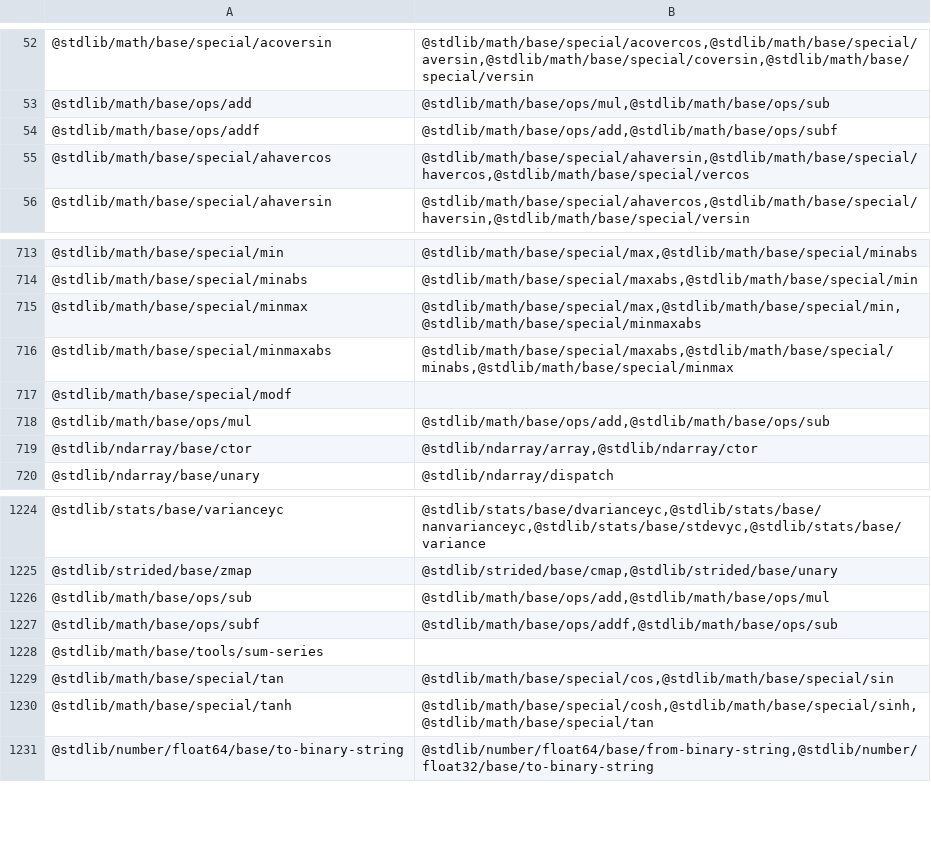
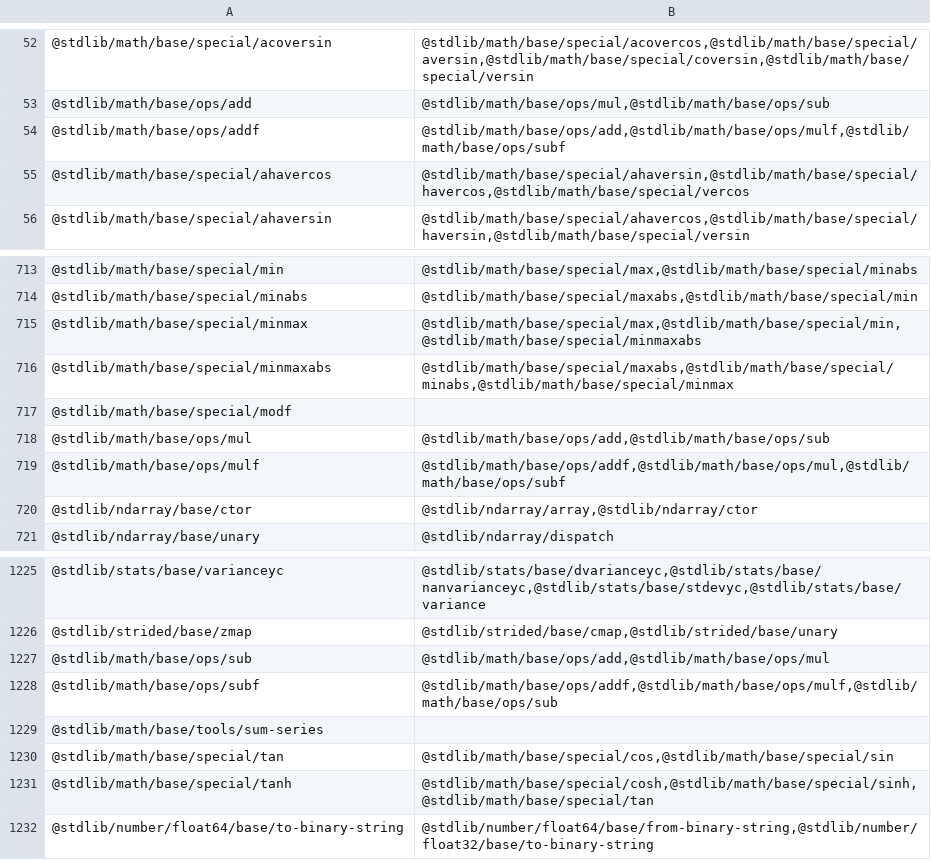
Before and after one commit to stdlib-js/namespace, a CSV file: pkg2related/data/data.csv, drawn as a sheet; only a part is shown, gaps mark what is left out.

```diff
--- a/pkg2related/data/data.csv
+++ b/pkg2related/data/data.csv
@@ -53,3 +53,3 @@
 "@stdlib/math/base/ops/add","@stdlib/math/base/ops/mul,@stdlib/math/base/ops/sub"
-"@stdlib/math/base/ops/addf","@stdlib/math/base/ops/add,@stdlib/math/base/ops/subf"
+"@stdlib/math/base/ops/addf","@stdlib/math/base/ops/add,@stdlib/math/base/ops/mulf,@stdlib/math/base/ops/subf"
 "@stdlib/math/base/special/ahavercos","@stdlib/math/base/special/ahaversin,@stdlib/math/base/special/havercos,@stdlib/math/base/special/vercos"
@@ -718,2 +718,3 @@
 "@stdlib/math/base/ops/mul","@stdlib/math/base/ops/add,@stdlib/math/base/ops/sub"
+"@stdlib/math/base/ops/mulf","@stdlib/math/base/ops/addf,@stdlib/math/base/ops/mul,@stdlib/math/base/ops/subf"
 "@stdlib/ndarray/base/ctor","@stdlib/ndarray/array,@stdlib/ndarray/ctor"
@@ -1226,3 +1227,3 @@
 "@stdlib/math/base/ops/sub","@stdlib/math/base/ops/add,@stdlib/math/base/ops/mul"
-"@stdlib/math/base/ops/subf","@stdlib/math/base/ops/addf,@stdlib/math/base/ops/sub"
+"@stdlib/math/base/ops/subf","@stdlib/math/base/ops/addf,@stdlib/math/base/ops/mulf,@stdlib/math/base/ops/sub"
 "@stdlib/math/base/tools/sum-series",""
```
Also changed, not shown: alias2pkg/data/data.csv, alias2related/data/data.csv, 14 other files.
